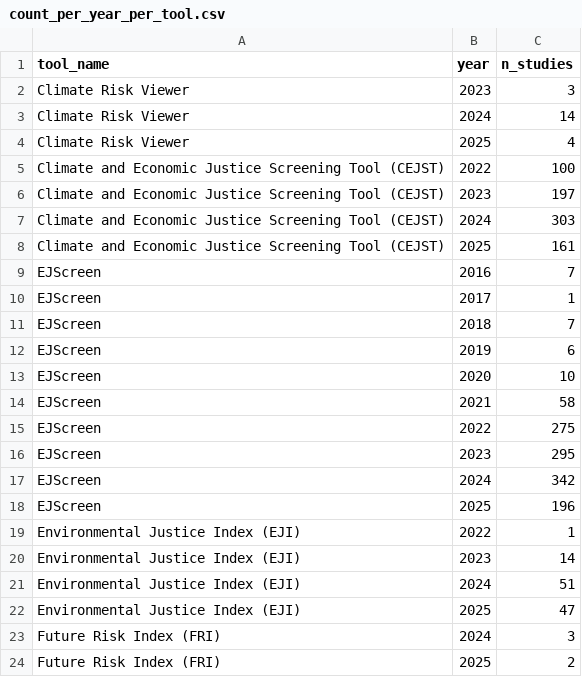
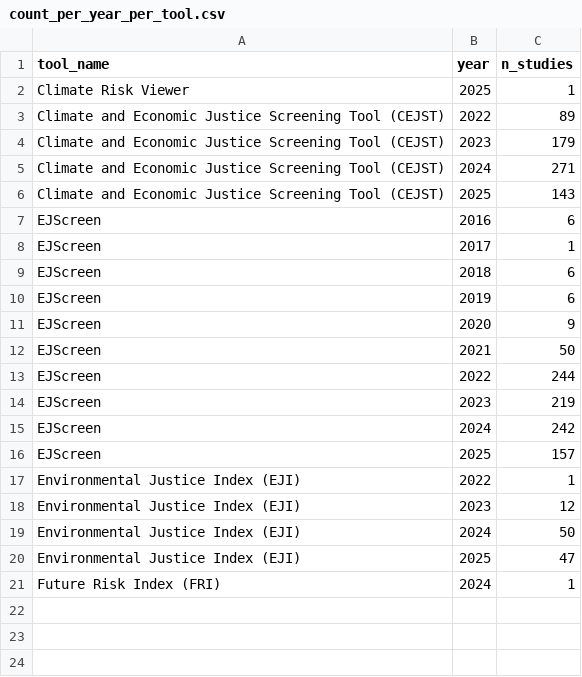
Before and after one commit to Elhamyali/climate-ej-tools-publications, a CSV file: 06_viz_ready/count_per_year_per_tool.csv, drawn as a sheet.

```diff
--- a/06_viz_ready/count_per_year_per_tool.csv
+++ b/06_viz_ready/count_per_year_per_tool.csv
@@ -1,24 +1,21 @@
 tool_name,year,n_studies
-Climate Risk Viewer,2023,3
-Climate Risk Viewer,2024,14
-Climate Risk Viewer,2025,4
-Climate and Economic Justice Screening Tool (CEJST),2022,100
-Climate and Economic Justice Screening Tool (CEJST),2023,197
-Climate and Economic Justice Screening Tool (CEJST),2024,303
-Climate and Economic Justice Screening Tool (CEJST),2025,161
-EJScreen,2016,7
+Climate Risk Viewer,2025,1
+Climate and Economic Justice Screening Tool (CEJST),2022,89
+Climate and Economic Justice Screening Tool (CEJST),2023,179
+Climate and Economic Justice Screening Tool (CEJST),2024,271
+Climate and Economic Justice Screening Tool (CEJST),2025,143
+EJScreen,2016,6
 EJScreen,2017,1
-EJScreen,2018,7
+EJScreen,2018,6
 EJScreen,2019,6
-EJScreen,2020,10
-EJScreen,2021,58
-EJScreen,2022,275
-EJScreen,2023,295
-EJScreen,2024,342
-EJScreen,2025,196
+EJScreen,2020,9
+EJScreen,2021,50
+EJScreen,2022,244
+EJScreen,2023,219
+EJScreen,2024,242
+EJScreen,2025,157
 Environmental Justice Index (EJI),2022,1
-Environmental Justice Index (EJI),2023,14
-Environmental Justice Index (EJI),2024,51
+Environmental Justice Index (EJI),2023,12
+Environmental Justice Index (EJI),2024,50
 Environmental Justice Index (EJI),2025,47
-Future Risk Index (FRI),2024,3
-Future Risk Index (FRI),2025,2
+Future Risk Index (FRI),2024,1
```
Also changed, not shown: 06_viz_ready/all_publishers.csv, 06_viz_ready/avg_cites_per_year_over_time.csv, 24 other files.
